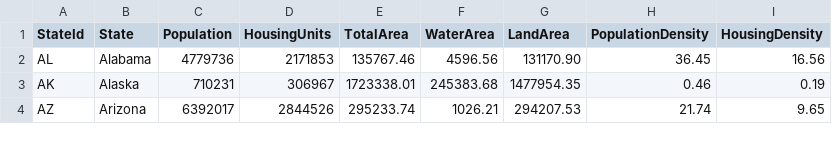
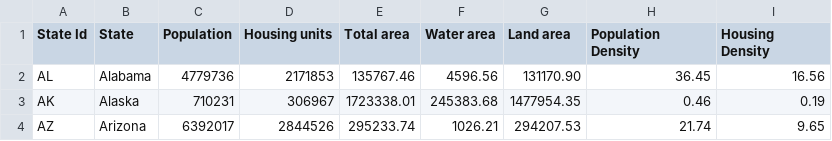
Before and after one commit to seema1611/Indian_State_Census_Analyser, a CSV file: CensusAnalyserProblemTest/Resources/USCensusData.csv, drawn as a sheet; only a part is shown.

```diff
--- a/CensusAnalyserProblemTest/Resources/USCensusData.csv
+++ b/CensusAnalyserProblemTest/Resources/USCensusData.csv
@@ -1,2 +1,2 @@
-StateId,State,Population,HousingUnits,TotalArea,WaterArea,LandArea,PopulationDensity,HousingDensity
+State Id,State,Population,Housing units,Total area,Water area,Land area,Population Density,Housing Density
 AL,Alabama,4779736,2171853,135767.46,4596.56,131170.90,36.45,16.56
```
Also changed, not shown: CensusAnalyserProblemTest/Resources/InCorrectUSDelimeters.csv, CensusAnalyserProblemTest/Resources/IncorrectUSHeaders.csv, 18 other files.
